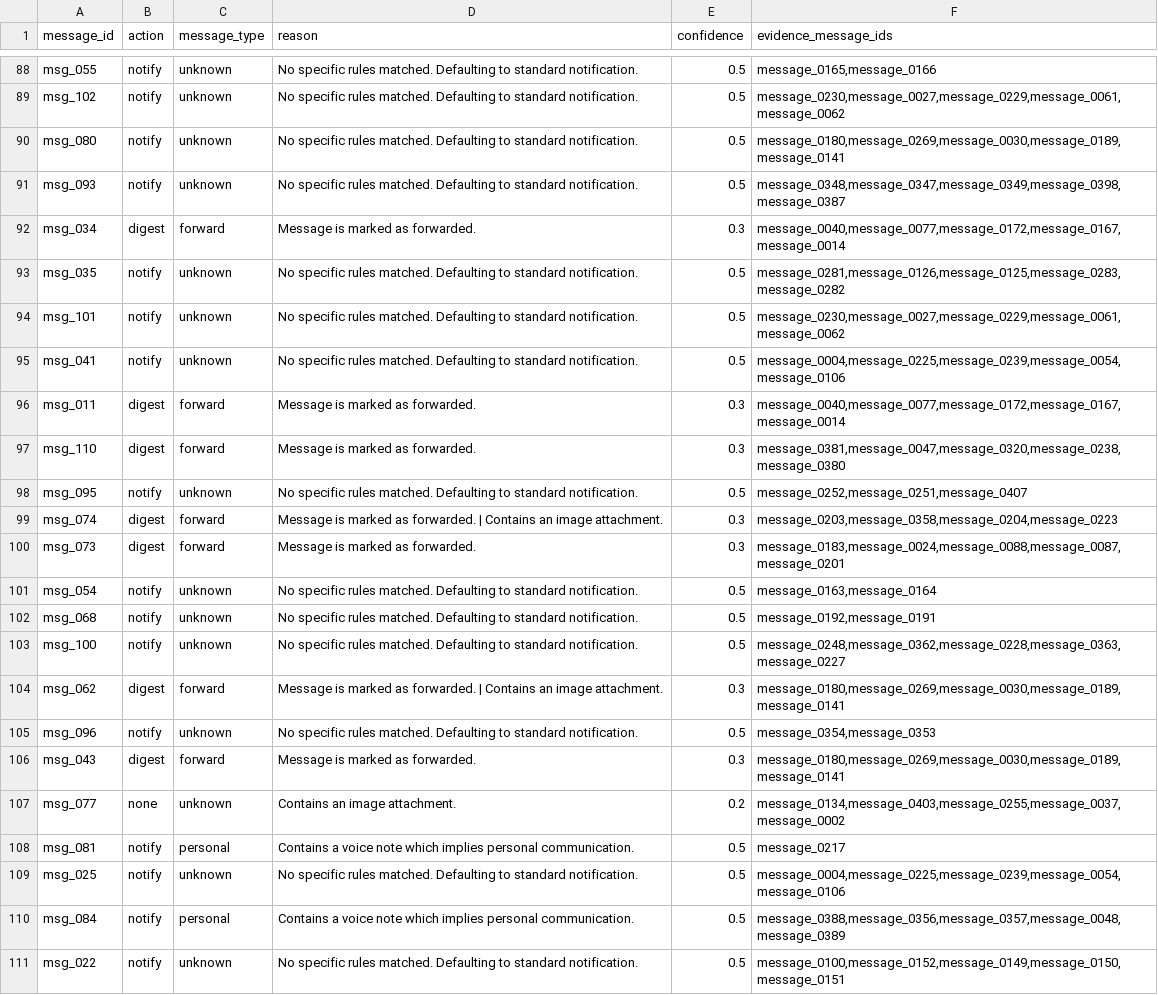
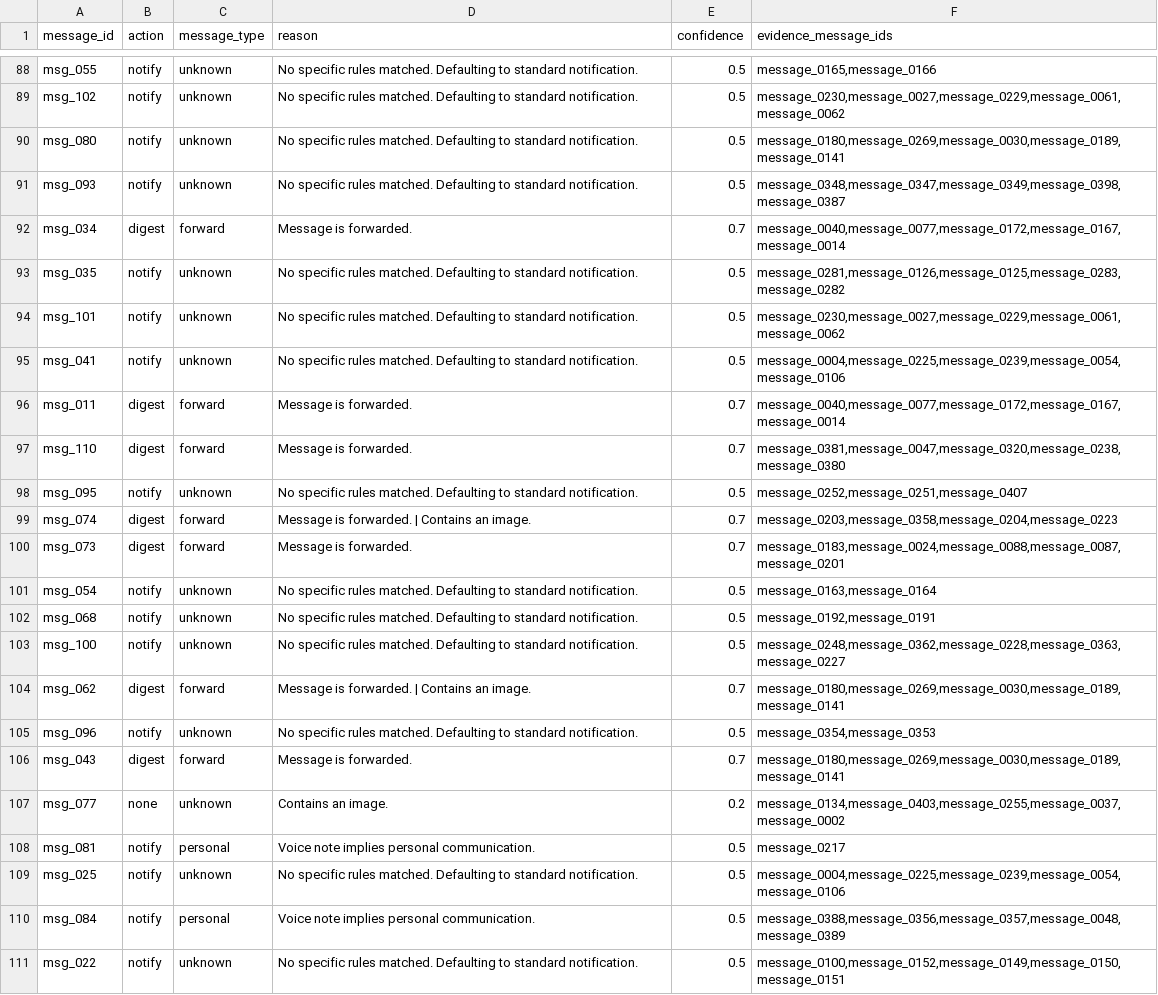
Before and after one commit to LuckyCoder07/Message-Notification-Router, a CSV file: message-router/outputs/output.csv, drawn as a sheet; only a part is shown, gaps mark what is left out; the diff covers the shown part only.

```diff
--- a/message-router/outputs/output.csv
+++ b/message-router/outputs/output.csv
@@ -91,3 +91,3 @@ msg_080,notify,unknown,No specific rules matched. Defaulting to standard notific
 msg_093,notify,unknown,No specific rules matched. Defaulting to standard notification.,0.5,"message_0348,message_0347,message_0349,message_0398,message_0387"
-msg_034,digest,forward,Message is marked as forwarded.,0.3,"message_0040,message_0077,message_0172,message_0167,message_0014"
+msg_034,digest,forward,Message is forwarded.,0.7,"message_0040,message_0077,message_0172,message_0167,message_0014"
 msg_035,notify,unknown,No specific rules matched. Defaulting to standard notification.,0.5,"message_0281,message_0126,message_0125,message_0283,message_0282"
@@ -95,7 +95,7 @@ msg_101,notify,unknown,No specific rules matched. Defaulting to standard notific
 msg_041,notify,unknown,No specific rules matched. Defaulting to standard notification.,0.5,"message_0004,message_0225,message_0239,message_0054,message_0106"
-msg_011,digest,forward,Message is marked as forwarded.,0.3,"message_0040,message_0077,message_0172,message_0167,message_0014"
-msg_110,digest,forward,Message is marked as forwarded.,0.3,"message_0381,message_0047,message_0320,message_0238,message_0380"
+msg_011,digest,forward,Message is forwarded.,0.7,"message_0040,message_0077,message_0172,message_0167,message_0014"
+msg_110,digest,forward,Message is forwarded.,0.7,"message_0381,message_0047,message_0320,message_0238,message_0380"
 msg_095,notify,unknown,No specific rules matched. Defaulting to standard notification.,0.5,"message_0252,message_0251,message_0407"
-msg_074,digest,forward,Message is marked as forwarded. | Contains an image attachment.,0.3,"message_0203,message_0358,message_0204,message_0223"
-msg_073,digest,forward,Message is marked as forwarded.,0.3,"message_0183,message_0024,message_0088,message_0087,message_0201"
+msg_074,digest,forward,Message is forwarded. | Contains an image.,0.7,"message_0203,message_0358,message_0204,message_0223"
+msg_073,digest,forward,Message is forwarded.,0.7,"message_0183,message_0024,message_0088,message_0087,message_0201"
 msg_054,notify,unknown,No specific rules matched. Defaulting to standard notification.,0.5,"message_0163,message_0164"
@@ -103,9 +103,9 @@ msg_068,notify,unknown,No specific rules matched. Defaulting to standard notific
 msg_100,notify,unknown,No specific rules matched. Defaulting to standard notification.,0.5,"message_0248,message_0362,message_0228,message_0363,message_0227"
-msg_062,digest,forward,Message is marked as forwarded. | Contains an image attachment.,0.3,"message_0180,message_0269,message_0030,message_0189,message_0141"
+msg_062,digest,forward,Message is forwarded. | Contains an image.,0.7,"message_0180,message_0269,message_0030,message_0189,message_0141"
 msg_096,notify,unknown,No specific rules matched. Defaulting to standard notification.,0.5,"message_0354,message_0353"
-msg_043,digest,forward,Message is marked as forwarded.,0.3,"message_0180,message_0269,message_0030,message_0189,message_0141"
-msg_077,none,unknown,Contains an image attachment.,0.2,"message_0134,message_0403,message_0255,message_0037,message_0002"
-msg_081,notify,personal,Contains a voice note which implies personal communication.,0.5,message_0217
+msg_043,digest,forward,Message is forwarded.,0.7,"message_0180,message_0269,message_0030,message_0189,message_0141"
+msg_077,none,unknown,Contains an image.,0.2,"message_0134,message_0403,message_0255,message_0037,message_0002"
+msg_081,notify,personal,Voice note implies personal communication.,0.5,message_0217
 msg_025,notify,unknown,No specific rules matched. Defaulting to standard notification.,0.5,"message_0004,message_0225,message_0239,message_0054,message_0106"
-msg_084,notify,personal,Contains a voice note which implies personal communication.,0.5,"message_0388,message_0356,message_0357,message_0048,message_0389"
+msg_084,notify,personal,Voice note implies personal communication.,0.5,"message_0388,message_0356,message_0357,message_0048,message_0389"
 msg_022,notify,unknown,No specific rules matched. Defaulting to standard notification.,0.5,"message_0100,message_0152,message_0149,message_0150,message_0151"
```
Also changed, not shown: 63 edited cells elsewhere in this file, 1 other file.
